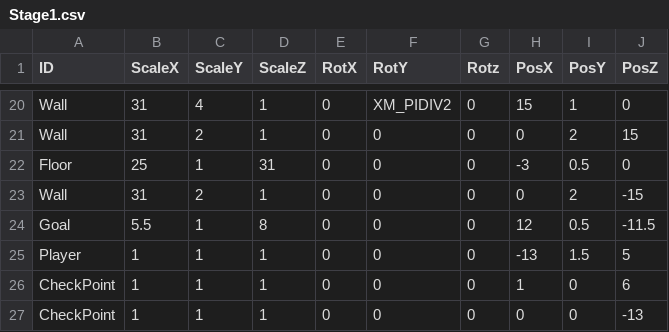
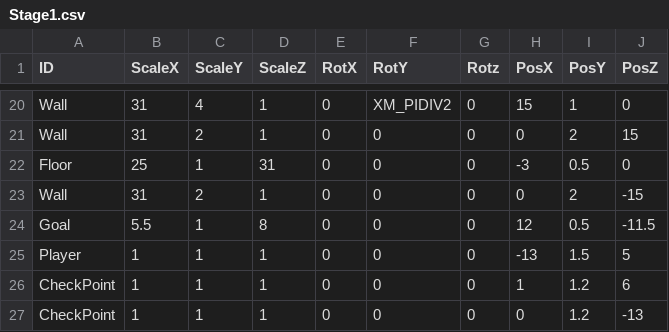
Before and after one commit to suzukiryoya/tenonaruhoue, a CSV file: FullSample100/media/Stage1.csv, drawn as a sheet; only a part is shown, gaps mark what is left out.

```diff
--- a/FullSample100/media/Stage1.csv
+++ b/FullSample100/media/Stage1.csv
@@ -25,3 +25,3 @@ Goal,5.5,1,8,0,0,0,12,0.5,-11.5
 Player,1,1,1,0,0,0,-13,1.5,5
-CheckPoint,1,1,1,0,0,0,1,0,6
-CheckPoint,1,1,1,0,0,0,0,0,-13
+CheckPoint,1,1,1,0,0,0,1,1.2,6
+CheckPoint,1,1,1,0,0,0,0,1.2,-13
```
Also changed, not shown: 5 other files.
